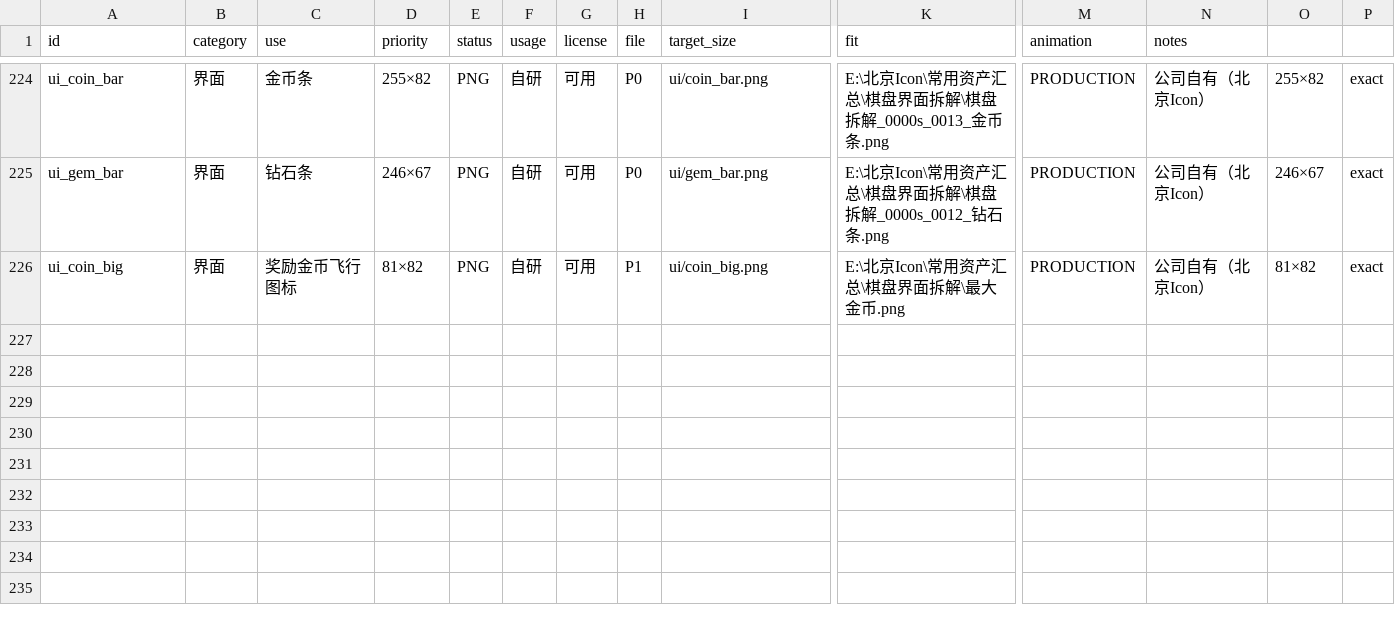
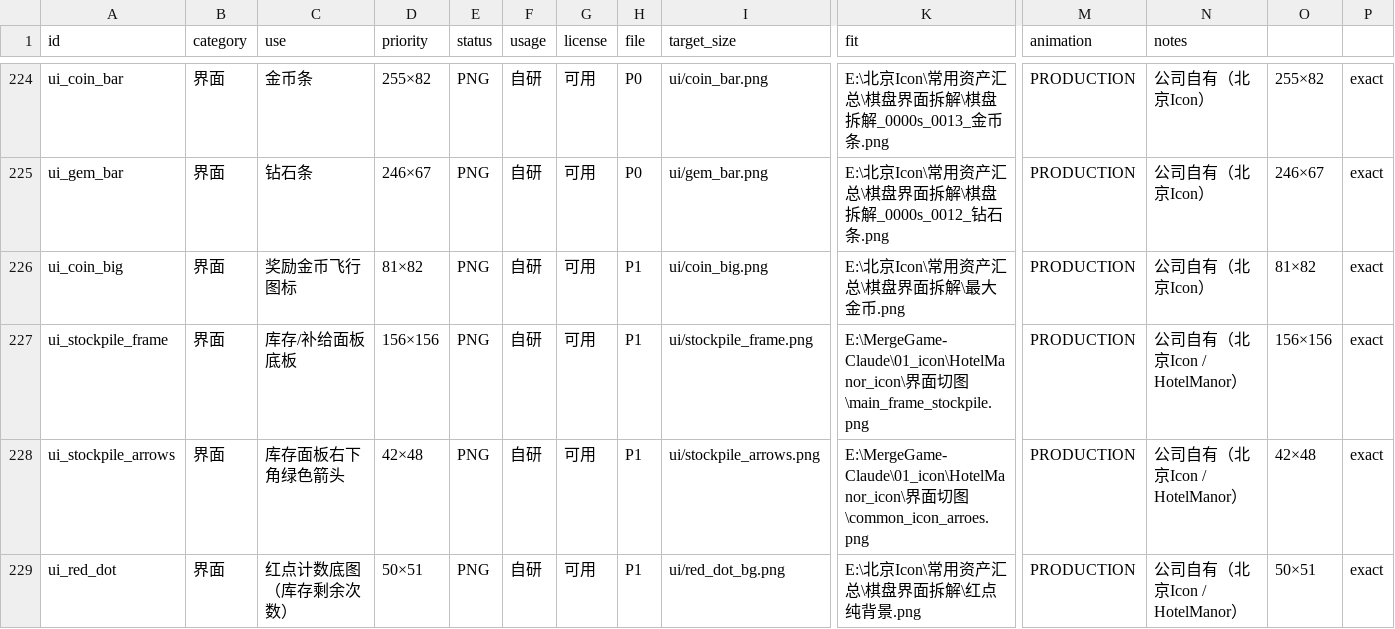
Before and after one commit to todorov604/MergeGame-Claude, a CSV file: 00_design/resource_manifest.csv, drawn as a sheet; only a part is shown, gaps mark what is left out; rows hold the shown columns only; the diff names each change by its address in the sheet, - before the commit and + after, or states it on an @@ line.

Commit message:
库存面板 + 队列重排 + 绿框/绿格时序修正
- 左侧库存面板（任务带左边红框）：stockpile_frame + 大号 chip + 红点次数 + 右下绿箭头
  点击扣一次、随机空位落子、走棋盘生成器同一套飞行（from_page 起点、落地前不显示）
  次数归零仍挂原位，只有关卡未启用时才不画
- JSON：两关都加 stockpile{enabled,count=9,entity,level}；entity/level 留空时
  取未完成订单需求的低一级，多订单按确定性 RNG 抽
- sim 新增 stockpile_tap / stockpile_config / stockpile_remaining / stockpile_preview
- 队列重排：能交的稳定前移（每帧），换位 0.25s 缓动；缩小中的卡钉在原位，
  缩完才前移；单卡与队列都左对齐到 x=250
- 绿勾：整卡所有任务行都满足才亮；缩小时不再重画徽章（徽章粘住随卡缩小）
- 绿色格/对勾：被遮挡的格子不计入可交；棋子落地后才亮绿（_is_fly_target 门槛）
- 任务带拖动：整块红框（立绘+卡片）都能拖，阈值 24px；松手不再误触交付
- 素材：stockpile_frame / stockpile_arrows / red_dot 归档登记
  manifest 228 / local 46 / 载荷 85
- 测试：2367 checks / 0 failures

```diff
--- a/00_design/resource_manifest.csv
+++ b/00_design/resource_manifest.csv
+row 227: ui_stockpile_frame | 界面 | 库存/补给面板底板 | 156×156 | PNG | 自研 | 可用 | P1 | ui/stockpile_frame.png | E:\MergeGame-Claude\01_icon\HotelManor_icon\界面切图\main_frame_stockpile.png | PRODUCTION | 公司自有（北京Icon / HotelManor） | 156×156 | exact
+row 228: ui_stockpile_arrows | 界面 | 库存面板右下角绿色箭头 | 42×48 | PNG | 自研 | 可用 | P1 | ui/stockpile_arrows.png | E:\MergeGame-Claude\01_icon\HotelManor_icon\界面切图\common_icon_arroes.png | PRODUCTION | 公司自有（北京Icon / HotelManor） | 42×48 | exact
+row 229: ui_red_dot | 界面 | 红点计数底图（库存剩余次数） | 50×51 | PNG | 自研 | 可用 | P1 | ui/red_dot_bg.png | E:\北京Icon\常用资产汇总\棋盘界面拆解\红点纯背景.png | PRODUCTION | 公司自有（北京Icon / HotelManor） | 50×51 | exact
```
Also changed, not shown: 22 other files.
